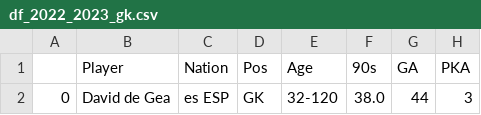
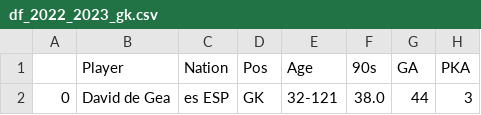
Before and after one commit to Jorge-gg7/projectPicasso, a CSV file: data/df_2022_2023_gk.csv, drawn as a sheet; only a part is shown; the diff names each change by its address in the sheet, - before the commit and + after, or states it on an @@ line.

```diff
--- a/data/df_2022_2023_gk.csv
+++ b/data/df_2022_2023_gk.csv
-E2 (Age): 32-120
+E2 (Age): 32-121
```
Also changed, not shown: data/data_2022_2023.csv, data/df_2022_2023_new_signings.csv, 3 other files.
